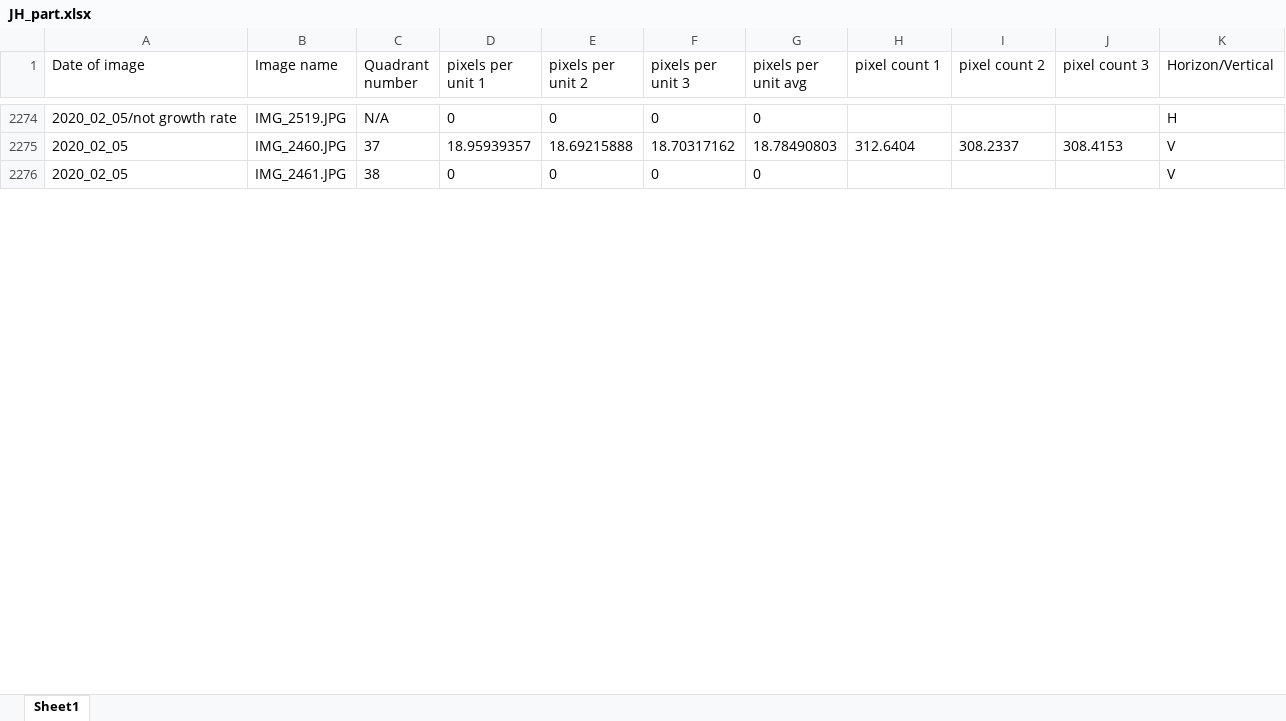
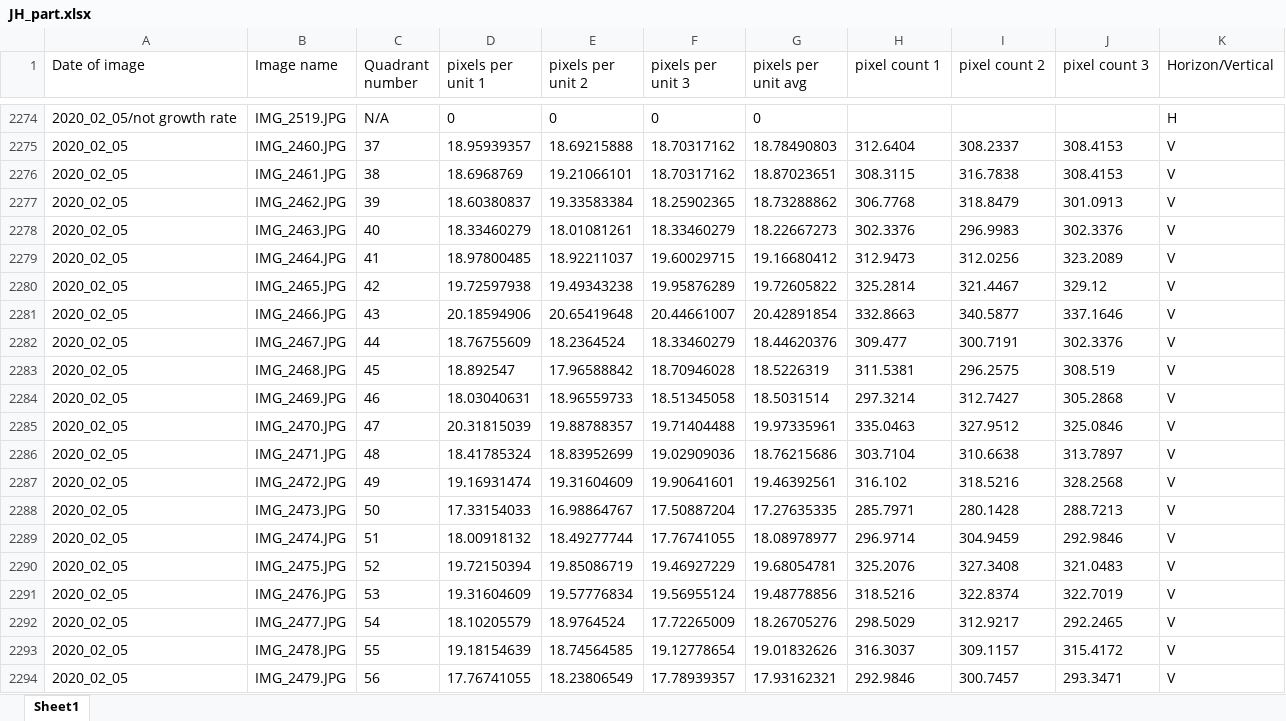
Before and after one commit to Homura-Magica/NSR_Image_Analysis, an Excel workbook: JH_part.xlsx, sheet Sheet1, drawn as a sheet; only a part is shown, gaps mark what is left out; values as stored, in another font and other column widths than the file's, no borders; the diff covers the shown part only; the diff names each change by its address in the sheet, - before the commit and + after, or states it on an @@ line.

Commit message:
Update JH_part.xlsx

```diff
--- a/JH_part.xlsx (sheet Sheet1)
+++ b/JH_part.xlsx (sheet Sheet1)
-D2276 (pixels per unit 1): 0
+D2276 (pixels per unit 1): 18.6968769
-E2276 (pixels per unit 2): 0
+E2276 (pixels per unit 2): 19.21066101
-F2276 (pixels per unit 3): 0
+F2276 (pixels per unit 3): 18.70317162
-G2276 (pixels per unit avg): 0
+G2276 (pixels per unit avg): 18.87023651
-H2276 (pixel count 1): (empty)
+H2276 (pixel count 1): 308.3115
-I2276 (pixel count 2): (empty)
+I2276 (pixel count 2): 316.7838
-J2276 (pixel count 3): (empty)
+J2276 (pixel count 3): 308.4153
+row 2277: 2020_02_05 | IMG_2462.JPG | 39 | 18.60380837 | 19.33583384 | 18.25902365 | 18.73288862 | 306.7768 | 318.8479 | 301.0913 | V
+row 2278: 2020_02_05 | IMG_2463.JPG | 40 | 18.33460279 | 18.01081261 | 18.33460279 | 18.22667273 | 302.3376 | 296.9983 | 302.3376 | V
+row 2279: 2020_02_05 | IMG_2464.JPG | 41 | 18.97800485 | 18.92211037 | 19.60029715 | 19.16680412 | 312.9473 | 312.0256 | 323.2089 | V
+row 2280: 2020_02_05 | IMG_2465.JPG | 42 | 19.72597938 | 19.49343238 | 19.95876289 | 19.72605822 | 325.2814 | 321.4467 | 329.12 | V
+row 2281: 2020_02_05 | IMG_2466.JPG | 43 | 20.18594906 | 20.65419648 | 20.44661007 | 20.42891854 | 332.8663 | 340.5877 | 337.1646 | V
+row 2282: 2020_02_05 | IMG_2467.JPG | 44 | 18.76755609 | 18.2364524 | 18.33460279 | 18.44620376 | 309.477 | 300.7191 | 302.3376 | V
+row 2283: 2020_02_05 | IMG_2468.JPG | 45 | 18.892547 | 17.96588842 | 18.70946028 | 18.5226319 | 311.5381 | 296.2575 | 308.519 | V
+row 2284: 2020_02_05 | IMG_2469.JPG | 46 | 18.03040631 | 18.96559733 | 18.51345058 | 18.5031514 | 297.3214 | 312.7427 | 305.2868 | V
+row 2285: 2020_02_05 | IMG_2470.JPG | 47 | 20.31815039 | 19.88788357 | 19.71404488 | 19.97335961 | 335.0463 | 327.9512 | 325.0846 | V
+row 2286: 2020_02_05 | IMG_2471.JPG | 48 | 18.41785324 | 18.83952699 | 19.02909036 | 18.76215686 | 303.7104 | 310.6638 | 313.7897 | V
+row 2287: 2020_02_05 | IMG_2472.JPG | 49 | 19.16931474 | 19.31604609 | 19.90641601 | 19.46392561 | 316.102 | 318.5216 | 328.2568 | V
+row 2288: 2020_02_05 | IMG_2473.JPG | 50 | 17.33154033 | 16.98864767 | 17.50887204 | 17.27635335 | 285.7971 | 280.1428 | 288.7213 | V
+row 2289: 2020_02_05 | IMG_2474.JPG | 51 | 18.00918132 | 18.49277744 | 17.76741055 | 18.08978977 | 296.9714 | 304.9459 | 292.9846 | V
+row 2290: 2020_02_05 | IMG_2475.JPG | 52 | 19.72150394 | 19.85086719 | 19.46927229 | 19.68054781 | 325.2076 | 327.3408 | 321.0483 | V
+row 2291: 2020_02_05 | IMG_2476.JPG | 53 | 19.31604609 | 19.57776834 | 19.56955124 | 19.48778856 | 318.5216 | 322.8374 | 322.7019 | V
+row 2292: 2020_02_05 | IMG_2477.JPG | 54 | 18.10205579 | 18.9764524 | 17.72265009 | 18.26705276 | 298.5029 | 312.9217 | 292.2465 | V
+row 2293: 2020_02_05 | IMG_2478.JPG | 55 | 19.18154639 | 18.74564585 | 19.12778654 | 19.01832626 | 316.3037 | 309.1157 | 315.4172 | V
+row 2294: 2020_02_05 | IMG_2479.JPG | 56 | 17.76741055 | 18.23806549 | 17.78939357 | 17.93162321 | 292.9846 | 300.7457 | 293.3471 | V
```
Also changed, not shown: 36 added rows and 104 edited cells elsewhere in this sheet, formulas that keep their value.
